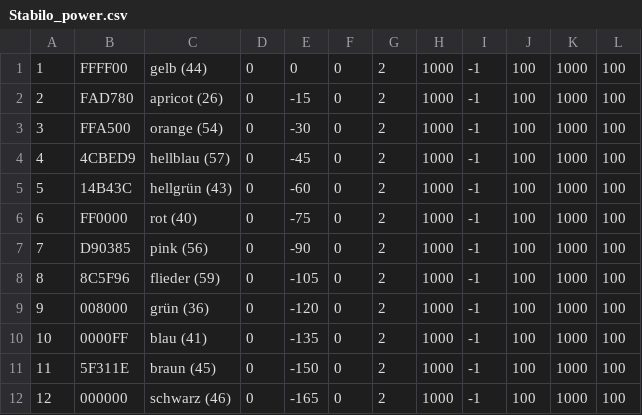
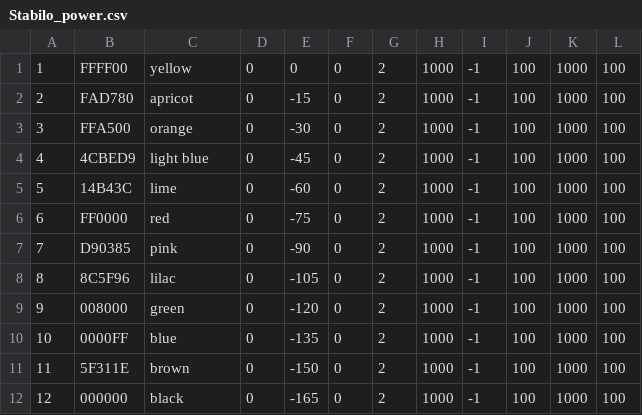
Before and after one commit to svenhb/GRBL-Plotter, a CSV file: GRBL-Plotter/bin/Release/_misc/Stabilo_power.csv, drawn as a sheet.

Commit message:
Update 1.2.1.0

```diff
--- a/GRBL-Plotter/bin/Release/_misc/Stabilo_power.csv
+++ b/GRBL-Plotter/bin/Release/_misc/Stabilo_power.csv
@@ -1,12 +1,12 @@
-1;FFFF00;gelb (44);0;0;0;2;1000;-1;100;1000;100
-2;FAD780;apricot (26);0;-15;0;2;1000;-1;100;1000;100
-3;FFA500;orange (54);0;-30;0;2;1000;-1;100;1000;100
-4;4CBED9;hellblau (57);0;-45;0;2;1000;-1;100;1000;100
-5;14B43C;hellgrün (43);0;-60;0;2;1000;-1;100;1000;100
-6;FF0000;rot (40);0;-75;0;2;1000;-1;100;1000;100
-7;D90385;pink (56);0;-90;0;2;1000;-1;100;1000;100
-8;8C5F96;flieder (59);0;-105;0;2;1000;-1;100;1000;100
-9;008000;grün (36);0;-120;0;2;1000;-1;100;1000;100
-10;0000FF;blau (41);0;-135;0;2;1000;-1;100;1000;100
-11;5F311E;braun (45);0;-150;0;2;1000;-1;100;1000;100
-12;000000;schwarz (46);0;-165;0;2;1000;-1;100;1000;100
+1;FFFF00;yellow;0;0;0;2;1000;-1;100;1000;100
+2;FAD780;apricot;0;-15;0;2;1000;-1;100;1000;100
+3;FFA500;orange;0;-30;0;2;1000;-1;100;1000;100
+4;4CBED9;light blue;0;-45;0;2;1000;-1;100;1000;100
+5;14B43C;lime;0;-60;0;2;1000;-1;100;1000;100
+6;FF0000;red;0;-75;0;2;1000;-1;100;1000;100
+7;D90385;pink;0;-90;0;2;1000;-1;100;1000;100
+8;8C5F96;lilac;0;-105;0;2;1000;-1;100;1000;100
+9;008000;green;0;-120;0;2;1000;-1;100;1000;100
+10;0000FF;blue;0;-135;0;2;1000;-1;100;1000;100
+11;5F311E;brown;0;-150;0;2;1000;-1;100;1000;100
+12;000000;black;0;-165;0;2;1000;-1;100;1000;100
```
